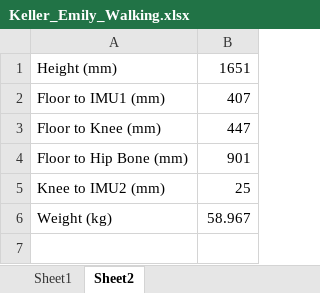
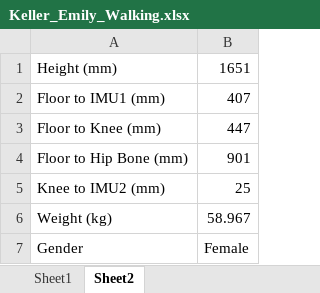
Before and after one commit to PackBionics/cybathlon-archive, an Excel workbook: ML Code/ml_data/Keller_Emily_Walking.xlsx, sheet Sheet2, drawn as a sheet; values as stored, in another font and other column widths than the file's, no borders; the diff names each change by its address in the sheet, - before the commit and + after, or states it on an @@ line.

Commit message:
more ml code both for data collection and analysis

```diff
--- a/ML Code/ml_data/Keller_Emily_Walking.xlsx (sheet Sheet2)
+++ b/ML Code/ml_data/Keller_Emily_Walking.xlsx (sheet Sheet2)
+row 7: Gender | Female
```
Also changed, not shown: ML Code/ml_data/Burnette_Carly_Walking.xlsx, ML Code/ml_data/Harm_Jordan_Walking.xlsx, 26 other files.
